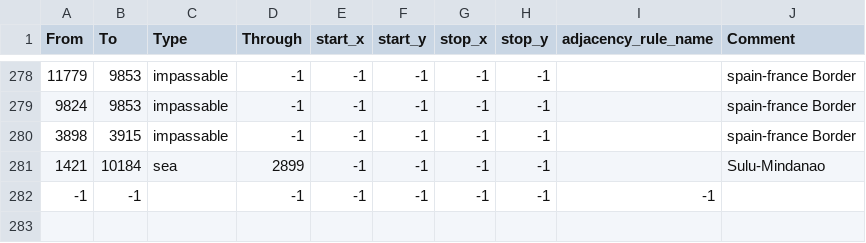
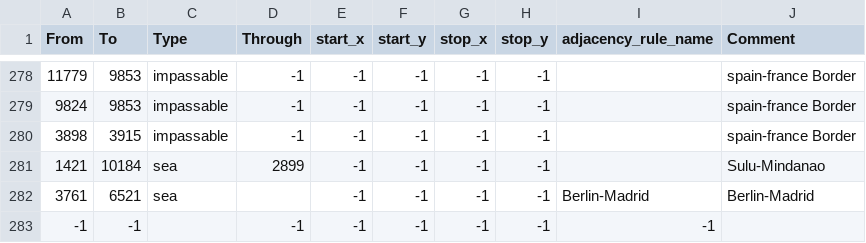
Before and after one commit to AGA2020/project-1, a CSV file: map/adjacencies.csv, drawn as a sheet; only a part is shown, gaps mark what is left out; the diff names each change by its address in the sheet, - before the commit and + after, or states it on an @@ line.

Commit message:
ispanyadan berline teleport yolu açıldı

```diff
--- a/map/adjacencies.csv
+++ b/map/adjacencies.csv
+row 282: 3761 | 6521 | sea |  | -1 | -1 | -1 | -1 | Berlin-Madrid | Berlin-Madrid
```
Also changed, not shown: 2 other files.
